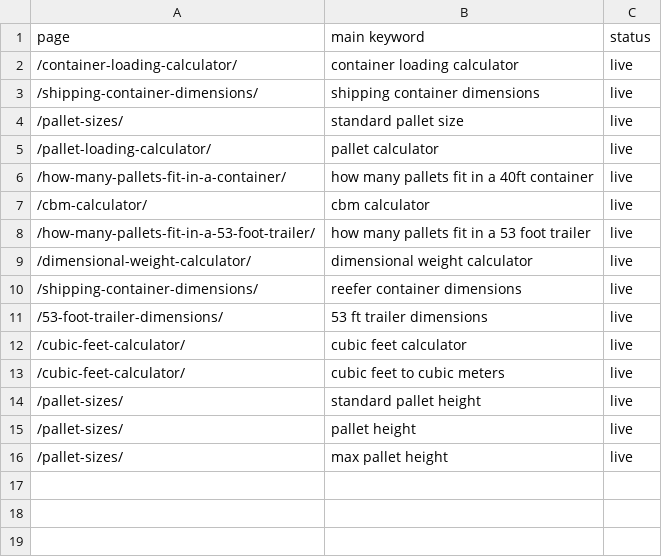
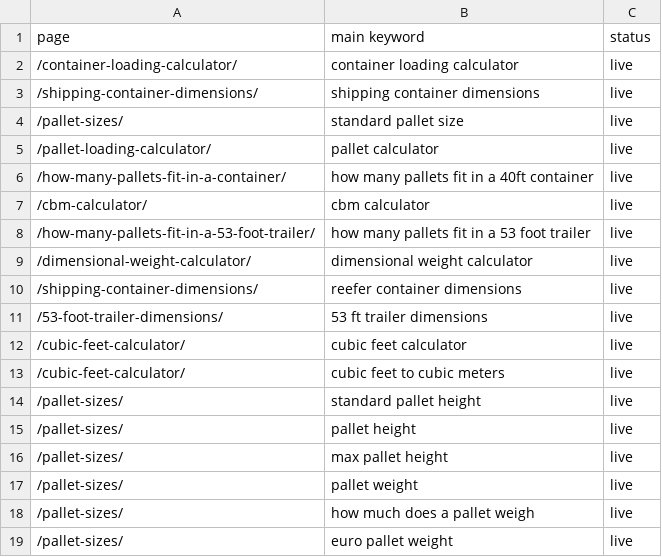
Before and after one commit to vuonghuu2593-gif/loadplancalc, a CSV file: ops/keywords/page_map.csv, drawn as a sheet; the diff names each change by its address in the sheet, - before the commit and + after, or states it on an @@ line.

```diff
--- a/ops/keywords/page_map.csv
+++ b/ops/keywords/page_map.csv
+row 17: /pallet-sizes/ | pallet weight | live
+row 18: /pallet-sizes/ | how much does a pallet weigh | live
+row 19: /pallet-sizes/ | euro pallet weight | live
```
Also changed, not shown: 11 other files.
